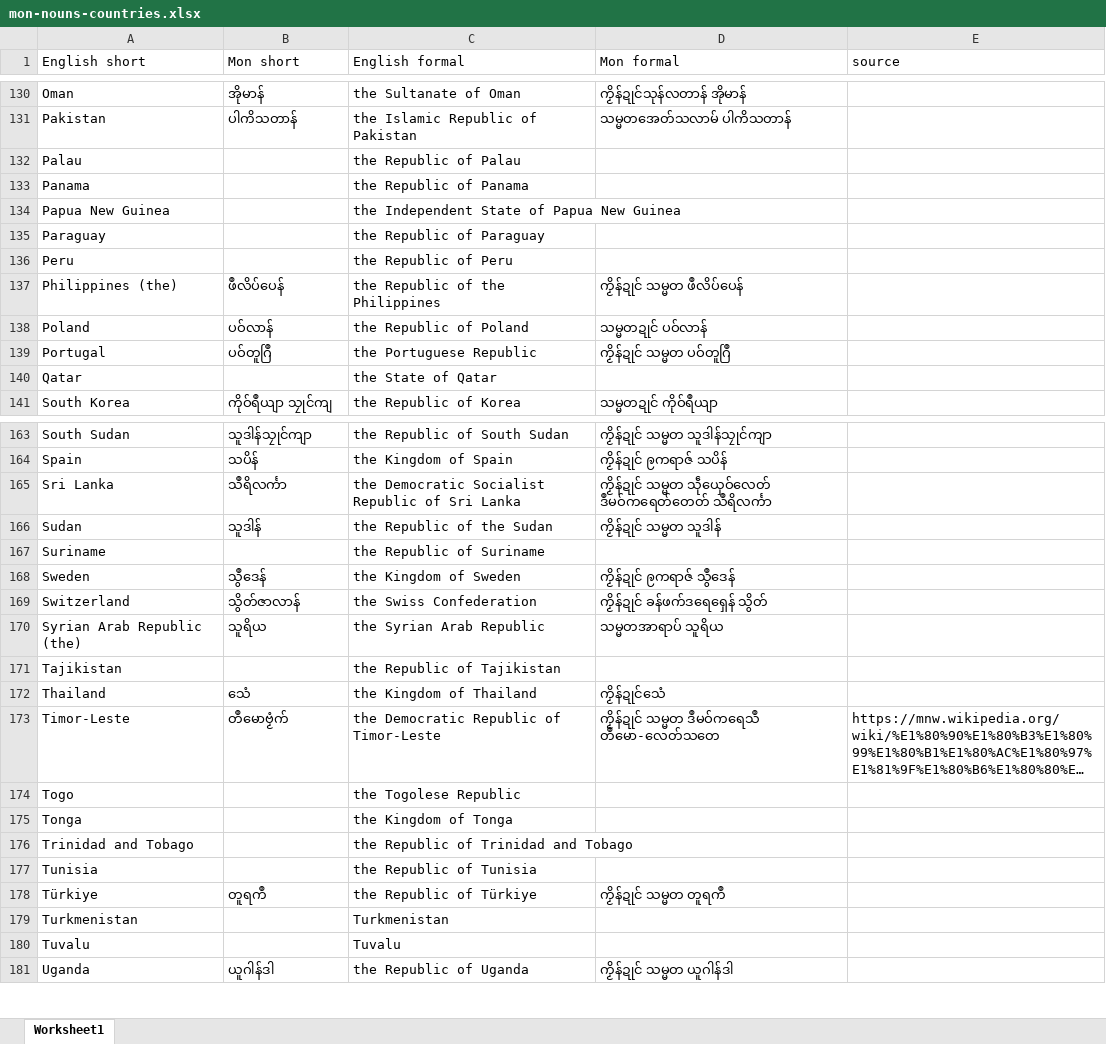
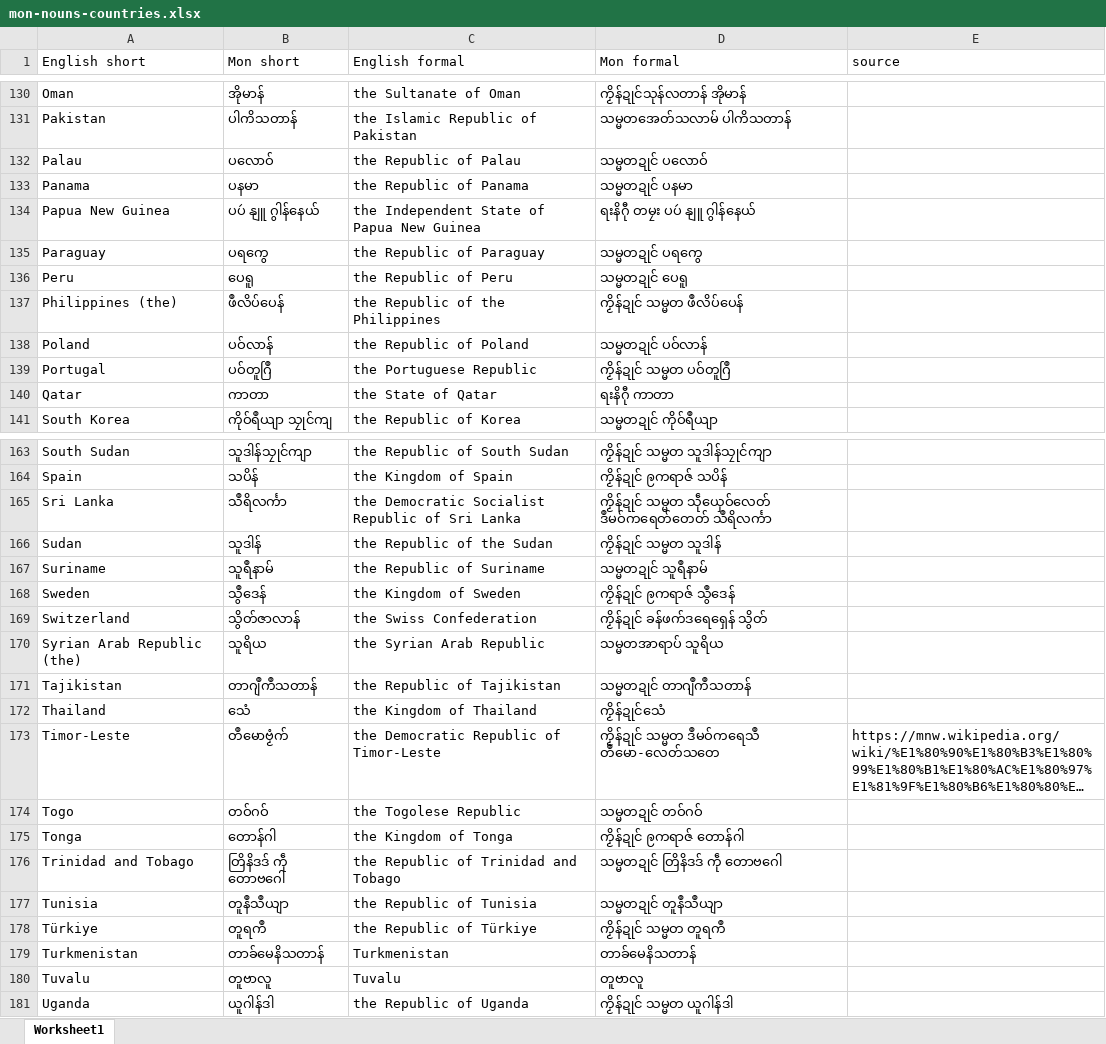
Before and after one commit to Barnista/MonDictDB, an Excel workbook: csv/mon-nouns-countries.xlsx, sheet Worksheet1, drawn as a sheet; only a part is shown, gaps mark what is left out; long unchanged cells end in …; values as stored, in another font and other column widths than the file's, no cell formats; the diff covers the shown part only; the diff names each change by its address in the sheet, - before the commit and + after, or states it on an @@ line.

```diff
--- a/csv/mon-nouns-countries.xlsx (sheet Worksheet1)
+++ b/csv/mon-nouns-countries.xlsx (sheet Worksheet1)
-B132 (Mon short): (empty)
+B132 (Mon short): ပလောဝ်
-D132 (Mon formal): (empty)
+D132 (Mon formal): သမ္မတဍုင် ပလောဝ်
-B133 (Mon short): (empty)
+B133 (Mon short): ပနမာ
-D133 (Mon formal): (empty)
+D133 (Mon formal): သမ္မတဍုင် ပနမာ
-B134 (Mon short): (empty)
+B134 (Mon short): ပပဴ နျူ ဂွါန်နေယ်
-D134 (Mon formal): (empty)
+D134 (Mon formal): ရးနိဂီု တမၠး ပပဴ နျူ ဂွါန်နေယ်
-B135 (Mon short): (empty)
+B135 (Mon short): ပရကွေ
-D135 (Mon formal): (empty)
+D135 (Mon formal): သမ္မတဍုင် ပရကွေ
-B136 (Mon short): (empty)
+B136 (Mon short): ပေရူ
-D136 (Mon formal): (empty)
+D136 (Mon formal): သမ္မတဍုင် ပေရူ
-B140 (Mon short): (empty)
+B140 (Mon short): ကာတာ
-D140 (Mon formal): (empty)
+D140 (Mon formal): ရးနိဂီု ကာတာ
-B167 (Mon short): (empty)
+B167 (Mon short): သူရဳနာမ်
-D167 (Mon formal): (empty)
+D167 (Mon formal): သမ္မတဍုင် သူရဳနာမ်
-B171 (Mon short): (empty)
+B171 (Mon short): တာဂျဳကဳသတာန်
-D171 (Mon formal): (empty)
+D171 (Mon formal): သမ္မတဍုင် တာဂျဳကဳသတာန်
-B174 (Mon short): (empty)
+B174 (Mon short): တဝ်ဂဝ်
-D174 (Mon formal): (empty)
+D174 (Mon formal): သမ္မတဍုင် တဝ်ဂဝ်
-B175 (Mon short): (empty)
+B175 (Mon short): တောန်ဂါ
-D175 (Mon formal): (empty)
+D175 (Mon formal): ကၟိန်ဍုင် ဨကရာဇ် တောန်ဂါ
-B176 (Mon short): (empty)
+B176 (Mon short): တြိနိဒဒ် ကဵု တောဗဂေါ
-D176 (Mon formal): (empty)
+D176 (Mon formal): သမ္မတဍုင် တြိနိဒဒ် ကဵု တောဗဂေါ
-B177 (Mon short): (empty)
+B177 (Mon short): တူနဳသဳယျာ
-D177 (Mon formal): (empty)
+D177 (Mon formal): သမ္မတဍုင် တူနဳသဳယျာ
-B179 (Mon short): (empty)
+B179 (Mon short): တာခ်မေနိသတာန်
-D179 (Mon formal): (empty)
+D179 (Mon formal): တာခ်မေနိသတာန်
-B180 (Mon short): (empty)
+B180 (Mon short): တူဗာလူ
-D180 (Mon formal): (empty)
+D180 (Mon formal): တူဗာလူ
```
Also changed, not shown: 1 added row, 1 removed row and 80 edited cells elsewhere in this sheet, cell formats, 1 other file.
